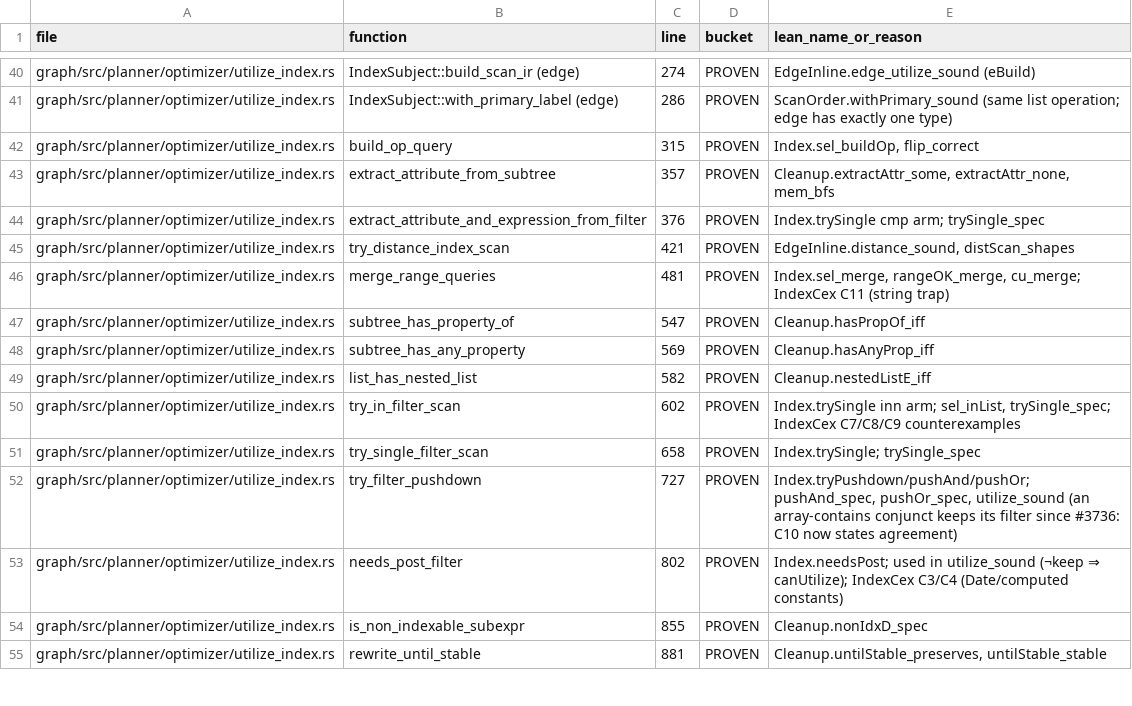
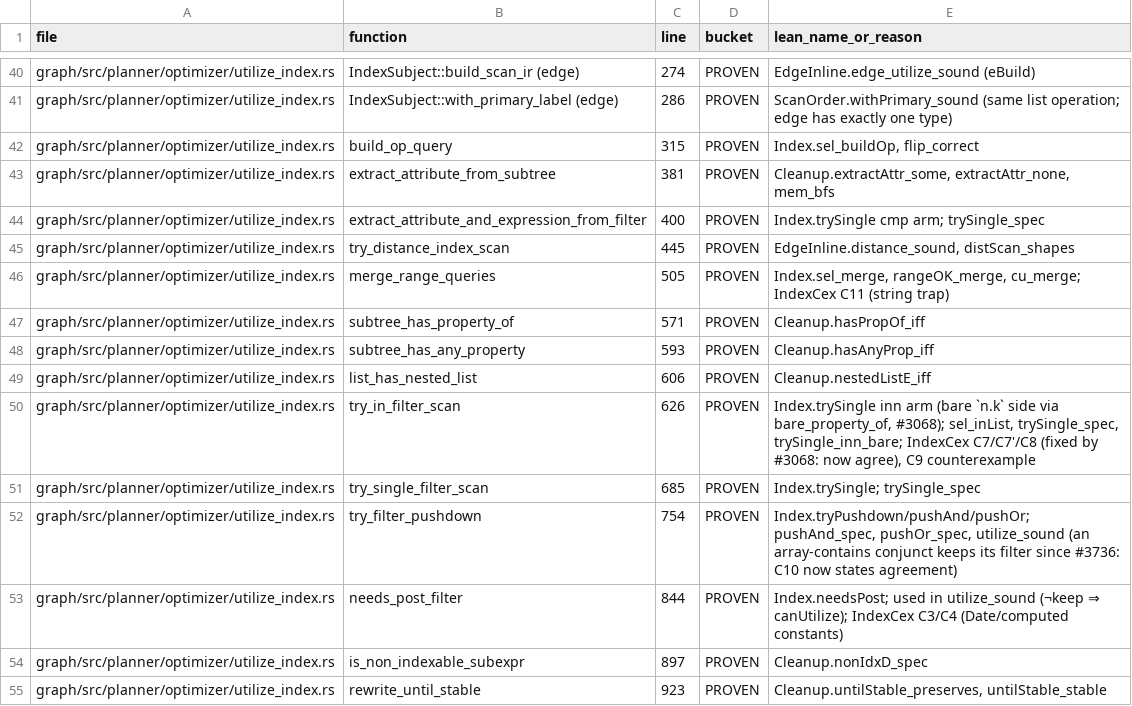
Before and after one commit to FalkorDB/FalkorDB, a TSV file: proofs/optimizer_scan/COVERAGE.tsv, drawn as a sheet; only a part is shown, gaps mark what is left out; the diff covers the shown part only.

```diff
--- a/proofs/optimizer_scan/COVERAGE.tsv
+++ b/proofs/optimizer_scan/COVERAGE.tsv
@@ -42,14 +42,14 @@ graph/src/planner/optimizer/utilize_index.rs	IndexSubject::with_primary_label (e
 graph/src/planner/optimizer/utilize_index.rs	build_op_query	315	PROVEN	Index.sel_buildOp, flip_correct
-graph/src/planner/optimizer/utilize_index.rs	extract_attribute_from_subtree	357	PROVEN	Cleanup.extractAttr_some, extractAttr_none, mem_bfs
-graph/src/planner/optimizer/utilize_index.rs	extract_attribute_and_expression_from_filter	376	PROVEN	Index.trySingle cmp arm; trySingle_spec
-graph/src/planner/optimizer/utilize_index.rs	try_distance_index_scan	421	PROVEN	EdgeInline.distance_sound, distScan_shapes
-graph/src/planner/optimizer/utilize_index.rs	merge_range_queries	481	PROVEN	Index.sel_merge, rangeOK_merge, cu_merge; IndexCex C11 (string trap)
-graph/src/planner/optimizer/utilize_index.rs	subtree_has_property_of	547	PROVEN	Cleanup.hasPropOf_iff
-graph/src/planner/optimizer/utilize_index.rs	subtree_has_any_property	569	PROVEN	Cleanup.hasAnyProp_iff
-graph/src/planner/optimizer/utilize_index.rs	list_has_nested_list	582	PROVEN	Cleanup.nestedListE_iff
-graph/src/planner/optimizer/utilize_index.rs	try_in_filter_scan	602	PROVEN	Index.trySingle inn arm; sel_inList, trySingle_spec; IndexCex C7/C8/C9 counterexamples
-graph/src/planner/optimizer/utilize_index.rs	try_single_filter_scan	658	PROVEN	Index.trySingle; trySingle_spec
-graph/src/planner/optimizer/utilize_index.rs	try_filter_pushdown	727	PROVEN	Index.tryPushdown/pushAnd/pushOr; pushAnd_spec, pushOr_spec, utilize_sound (an array-contains conjunct keeps its filter since #3736: C10 now states agreement)
-graph/src/planner/optimizer/utilize_index.rs	needs_post_filter	802	PROVEN	Index.needsPost; used in utilize_sound (¬keep ⇒ canUtilize); IndexCex C3/C4 (Date/computed constants)
-graph/src/planner/optimizer/utilize_index.rs	is_non_indexable_subexpr	855	PROVEN	Cleanup.nonIdxD_spec
-graph/src/planner/optimizer/utilize_index.rs	rewrite_until_stable	881	PROVEN	Cleanup.untilStable_preserves, untilStable_stable
+graph/src/planner/optimizer/utilize_index.rs	extract_attribute_from_subtree	381	PROVEN	Cleanup.extractAttr_some, extractAttr_none, mem_bfs
+graph/src/planner/optimizer/utilize_index.rs	extract_attribute_and_expression_from_filter	400	PROVEN	Index.trySingle cmp arm; trySingle_spec
+graph/src/planner/optimizer/utilize_index.rs	try_distance_index_scan	445	PROVEN	EdgeInline.distance_sound, distScan_shapes
+graph/src/planner/optimizer/utilize_index.rs	merge_range_queries	505	PROVEN	Index.sel_merge, rangeOK_merge, cu_merge; IndexCex C11 (string trap)
+graph/src/planner/optimizer/utilize_index.rs	subtree_has_property_of	571	PROVEN	Cleanup.hasPropOf_iff
+graph/src/planner/optimizer/utilize_index.rs	subtree_has_any_property	593	PROVEN	Cleanup.hasAnyProp_iff
+graph/src/planner/optimizer/utilize_index.rs	list_has_nested_list	606	PROVEN	Cleanup.nestedListE_iff
+graph/src/planner/optimizer/utilize_index.rs	try_in_filter_scan	626	PROVEN	Index.trySingle inn arm (bare `n.k` side via bare_property_of, #3068); sel_inList, trySingle_spec, trySingle_inn_bare; IndexCex C7/C7'/C8 (fixed by #3068: now agree), C9 counterexample
+graph/src/planner/optimizer/utilize_index.rs	try_single_filter_scan	685	PROVEN	Index.trySingle; trySingle_spec
+graph/src/planner/optimizer/utilize_index.rs	try_filter_pushdown	754	PROVEN	Index.tryPushdown/pushAnd/pushOr; pushAnd_spec, pushOr_spec, utilize_sound (an array-contains conjunct keeps its filter since #3736: C10 now states agreement)
+graph/src/planner/optimizer/utilize_index.rs	needs_post_filter	844	PROVEN	Index.needsPost; used in utilize_sound (¬keep ⇒ canUtilize); IndexCex C3/C4 (Date/computed constants)
+graph/src/planner/optimizer/utilize_index.rs	is_non_indexable_subexpr	897	PROVEN	Cleanup.nonIdxD_spec
+graph/src/planner/optimizer/utilize_index.rs	rewrite_until_stable	923	PROVEN	Cleanup.untilStable_preserves, untilStable_stable
```
Also changed, not shown: 1 added row and 14 edited cells elsewhere in this file, 9 other files.
